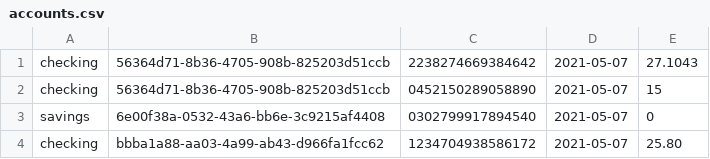
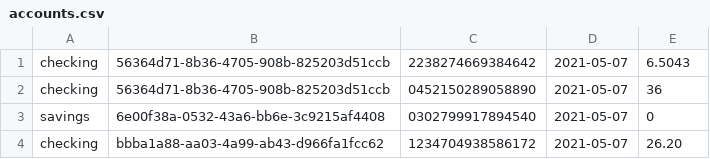
Before and after one commit to ralucatudor/banking-app, a CSV file: data/accounts.csv, drawn as a sheet.

```diff
--- a/data/accounts.csv
+++ b/data/accounts.csv
@@ -1,4 +1,4 @@
-checking,56364d71-8b36-4705-908b-825203d51ccb,2238274669384642,2021-05-07,27.1043
-checking,56364d71-8b36-4705-908b-825203d51ccb,0452150289058890,2021-05-07,15
+checking,56364d71-8b36-4705-908b-825203d51ccb,2238274669384642,2021-05-07,6.5043
+checking,56364d71-8b36-4705-908b-825203d51ccb,0452150289058890,2021-05-07,36
 savings,6e00f38a-0532-43a6-bb6e-3c9215af4408,0302799917894540,2021-05-07,0
-checking,bbba1a88-aa03-4a99-ab43-d966fa1fcc62,1234704938586172,2021-05-07,25.80
+checking,bbba1a88-aa03-4a99-ab43-d966fa1fcc62,1234704938586172,2021-05-07,26.20
```
Also changed, not shown: data/audit.csv, 4 other files.
